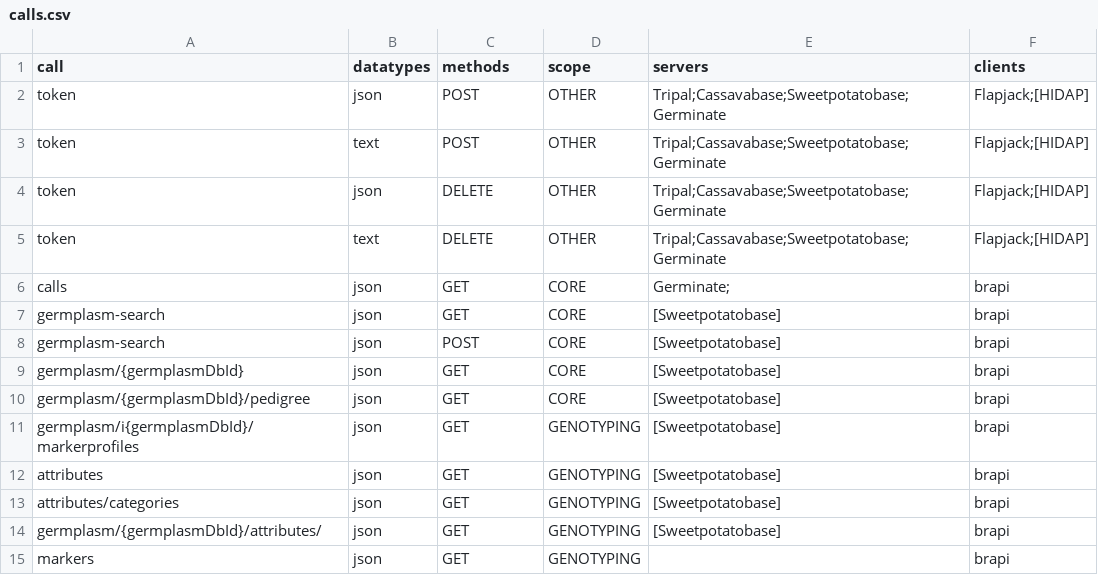
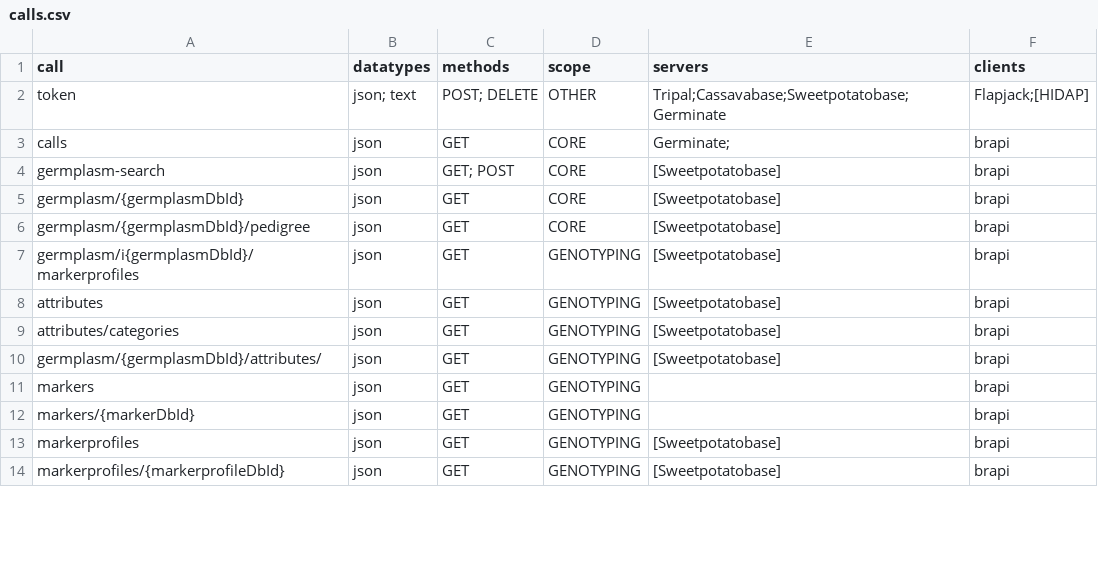
Before and after one commit to CIP-RIU/brapi, a CSV file: inst/apps/brapi/data/calls.csv, drawn as a sheet; only a part is shown; the shorter side is filled out with more unchanged rows; the diff covers the shown part only.

Commit message:
Adding call check for brapi functions

```diff
--- a/inst/apps/brapi/data/calls.csv
+++ b/inst/apps/brapi/data/calls.csv
@@ -1,9 +1,5 @@
 call,datatypes,methods,scope,servers,clients
-token,json,POST,OTHER,Tripal;Cassavabase;Sweetpotatobase;Germinate,Flapjack;[HIDAP]
-token,text,POST,OTHER,Tripal;Cassavabase;Sweetpotatobase;Germinate,Flapjack;[HIDAP]
-token,json,DELETE,OTHER,Tripal;Cassavabase;Sweetpotatobase;Germinate,Flapjack;[HIDAP]
-token,text,DELETE,OTHER,Tripal;Cassavabase;Sweetpotatobase;Germinate,Flapjack;[HIDAP]
+token,json; text,POST; DELETE,OTHER,Tripal;Cassavabase;Sweetpotatobase;Germinate,Flapjack;[HIDAP]
 calls,json,GET,CORE,Germinate;,brapi
-germplasm-search,json,GET,CORE,[Sweetpotatobase],brapi
-germplasm-search,json,POST,CORE,[Sweetpotatobase],brapi
+germplasm-search,json,GET; POST,CORE,[Sweetpotatobase],brapi
 germplasm/{germplasmDbId},json,GET,CORE,[Sweetpotatobase],brapi
```
Also changed, not shown: 13 removed rows and 7 edited cells elsewhere in this file, 30 other files.
